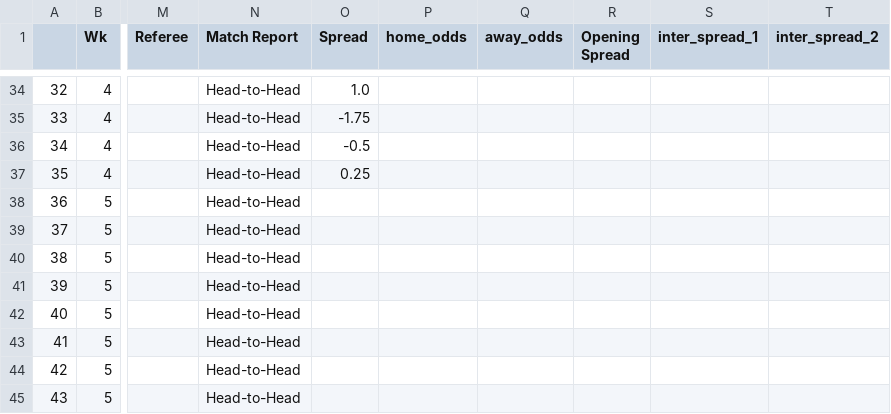
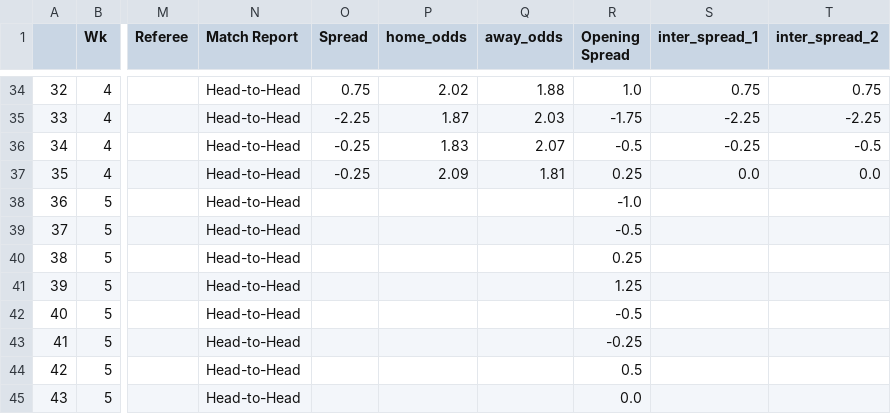
Before and after one commit to ZeNoonan/premier_league, a CSV file: bundesliga_odds_2022_2023.csv, drawn as a sheet; only a part is shown, gaps mark what is left out; the diff covers the shown part only; the diff names each change by its address in the sheet, - before the commit and + after, or states it on an @@ line.

```diff
--- a/bundesliga_odds_2022_2023.csv
+++ b/bundesliga_odds_2022_2023.csv
-O34 (Spread): 1.0
+O34 (Spread): 0.75
-P34 (home_odds): (empty)
+P34 (home_odds): 2.02
-Q34 (away_odds): (empty)
+Q34 (away_odds): 1.88
-R34 (Opening Spread): (empty)
+R34 (Opening Spread): 1.0
-S34 (inter_spread_1): (empty)
+S34 (inter_spread_1): 0.75
-T34 (inter_spread_2): (empty)
+T34 (inter_spread_2): 0.75
-O35 (Spread): -1.75
+O35 (Spread): -2.25
-P35 (home_odds): (empty)
+P35 (home_odds): 1.87
-Q35 (away_odds): (empty)
+Q35 (away_odds): 2.03
-R35 (Opening Spread): (empty)
+R35 (Opening Spread): -1.75
-S35 (inter_spread_1): (empty)
+S35 (inter_spread_1): -2.25
-T35 (inter_spread_2): (empty)
+T35 (inter_spread_2): -2.25
-O36 (Spread): -0.5
+O36 (Spread): -0.25
-P36 (home_odds): (empty)
+P36 (home_odds): 1.83
-Q36 (away_odds): (empty)
+Q36 (away_odds): 2.07
-R36 (Opening Spread): (empty)
+R36 (Opening Spread): -0.5
-S36 (inter_spread_1): (empty)
+S36 (inter_spread_1): -0.25
-T36 (inter_spread_2): (empty)
+T36 (inter_spread_2): -0.5
-O37 (Spread): 0.25
+O37 (Spread): -0.25
-P37 (home_odds): (empty)
+P37 (home_odds): 2.09
-Q37 (away_odds): (empty)
+Q37 (away_odds): 1.81
-R37 (Opening Spread): (empty)
+R37 (Opening Spread): 0.25
-S37 (inter_spread_1): (empty)
+S37 (inter_spread_1): 0.0
-T37 (inter_spread_2): (empty)
+T37 (inter_spread_2): 0.0
-R38 (Opening Spread): (empty)
+R38 (Opening Spread): -1.0
-R39 (Opening Spread): (empty)
+R39 (Opening Spread): -0.5
-R40 (Opening Spread): (empty)
+R40 (Opening Spread): 0.25
-R41 (Opening Spread): (empty)
+R41 (Opening Spread): 1.25
-R42 (Opening Spread): (empty)
+R42 (Opening Spread): -0.5
-R43 (Opening Spread): (empty)
+R43 (Opening Spread): -0.25
-R44 (Opening Spread): (empty)
+R44 (Opening Spread): 0.5
-R45 (Opening Spread): (empty)
+R45 (Opening Spread): 0.0
```
Also changed, not shown: 30 edited cells elsewhere in this file, 1 other file.
